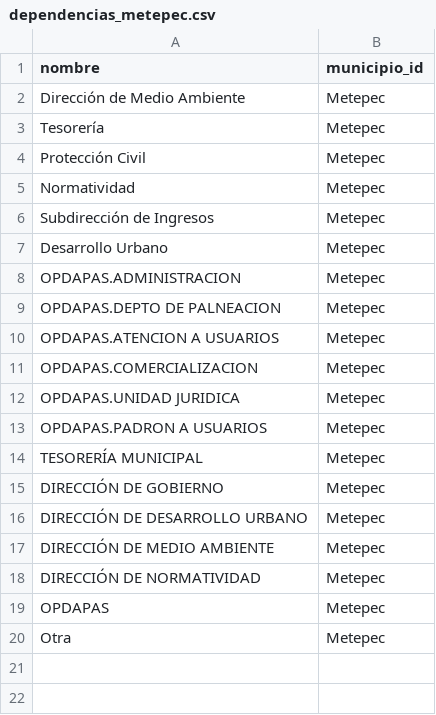
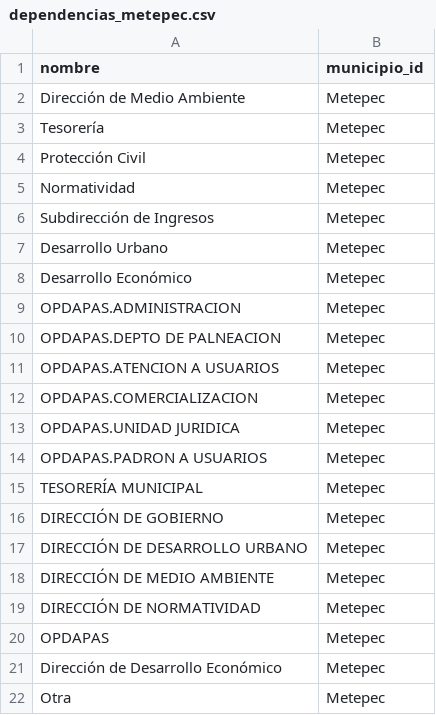
Before and after one commit to mikesaurio/mi-negocio-mx, a CSV file: lib/datasets/dependencias_metepec.csv, drawn as a sheet; the diff names each change by its address in the sheet, - before the commit and + after, or states it on an @@ line.

```diff
--- a/lib/datasets/dependencias_metepec.csv
+++ b/lib/datasets/dependencias_metepec.csv
+row 8: Desarrollo Económico | Metepec
+row 21: Dirección de Desarrollo Económico | Metepec
```
Also changed, not shown: 6 other files.
